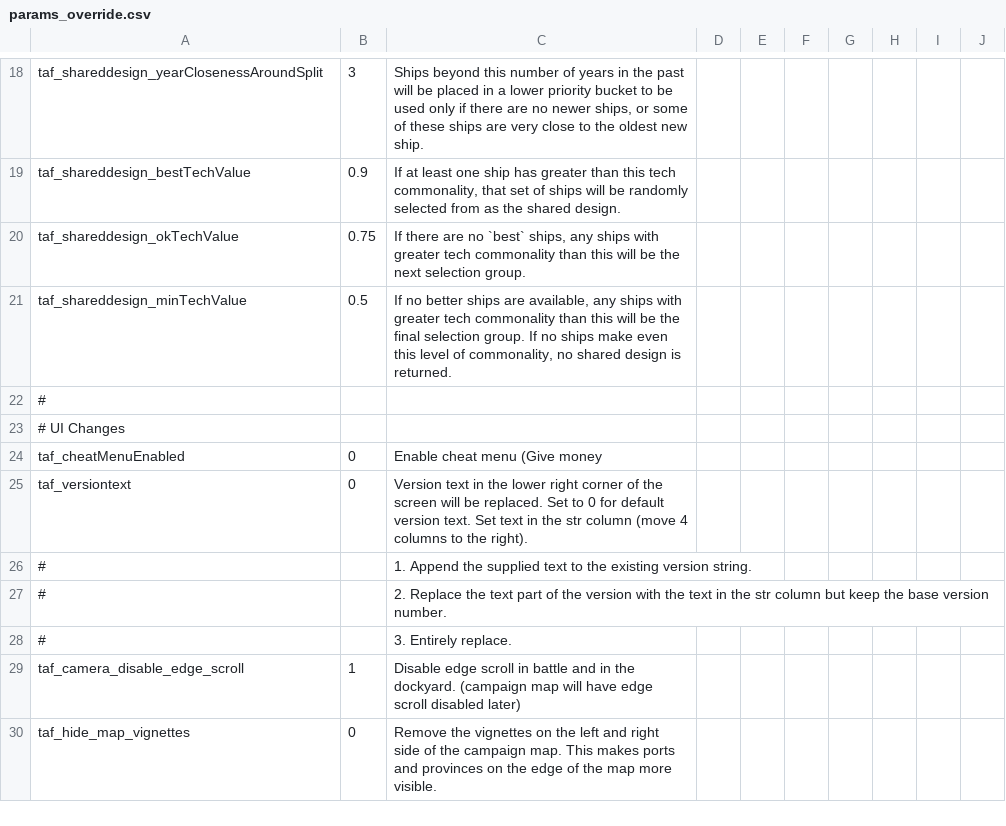
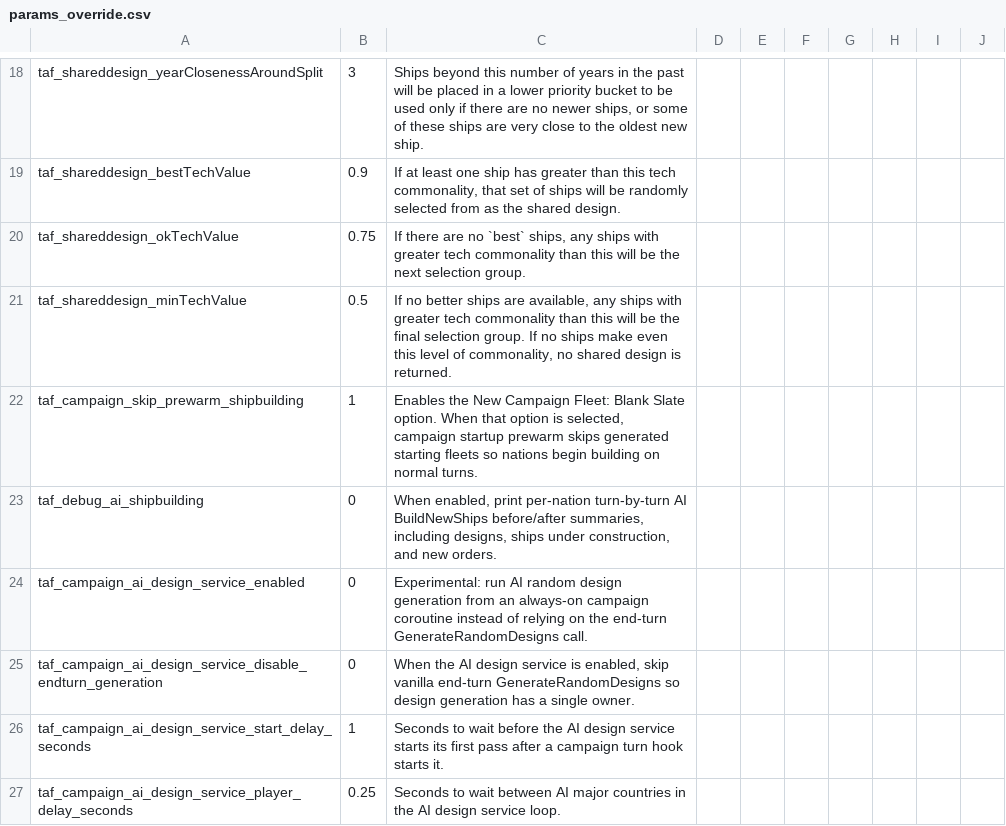
Before and after one commit to DukeDagor/UADRealismDIP, a CSV file: TweaksAndFixes/Default_Files/TAF_Files/params_override.csv, drawn as a sheet; only a part is shown, gaps mark what is left out; the shorter side is filled out with more unchanged rows; the diff covers the shown part only; the diff names each change by its address in the sheet, - before the commit and + after, or states it on an @@ line.

```diff
--- a/TweaksAndFixes/Default_Files/TAF_Files/params_override.csv
+++ b/TweaksAndFixes/Default_Files/TAF_Files/params_override.csv
+row 22: taf_campaign_skip_prewarm_shipbuilding | 1 | Enables the New Campaign Fleet: Blank Slate option. When that option is selected, campaign startup prewarm skips generated starting fleets so nations begin building on normal turns.
+row 23: taf_debug_ai_shipbuilding | 0 | When enabled, print per-nation turn-by-turn AI BuildNewShips before/after summaries, including designs, ships under construction, and new orders.
+row 24: taf_campaign_ai_design_service_enabled | 0 | Experimental: run AI random design generation from an always-on campaign coroutine instead of relying on the end-turn GenerateRandomDesigns call.
+row 25: taf_campaign_ai_design_service_disable_endturn_generation | 0 | When the AI design service is enabled, skip vanilla end-turn GenerateRandomDesigns so design generation has a single owner.
+row 26: taf_campaign_ai_design_service_start_delay_seconds | 1 | Seconds to wait before the AI design service starts its first pass after a campaign turn hook starts it.
+row 27: taf_campaign_ai_design_service_player_delay_seconds | 0.25 | Seconds to wait between AI major countries in the AI design service loop.
```
Also changed, not shown: 10 added rows and 1 edited cell elsewhere in this file, 25 other files.
